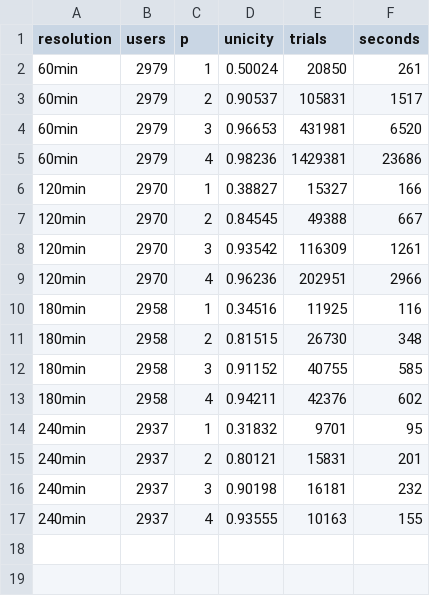
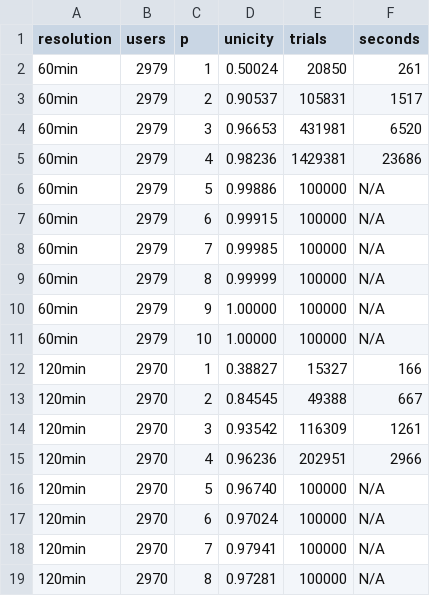
Before and after one commit to AlistairRobinson/Unicity, a CSV file: results/2014-06-01.csv, drawn as a sheet; only a part is shown; the shorter side is filled out with more unchanged rows; the diff covers the shown part only.

Commit message:
Add results for larger p values

```diff
--- a/results/2014-06-01.csv
+++ b/results/2014-06-01.csv
@@ -5,2 +5,8 @@ resolution,users,p,unicity,trials,seconds
 60min,2979,4,0.98236,1429381,23686
+60min,2979,5,0.99886,100000,N/A
+60min,2979,6,0.99915,100000,N/A
+60min,2979,7,0.99985,100000,N/A
+60min,2979,8,0.99999,100000,N/A
+60min,2979,9,1.00000,100000,N/A
+60min,2979,10,1.00000,100000,N/A
 120min,2970,1,0.38827,15327,166
@@ -9 +15,5 @@ resolution,users,p,unicity,trials,seconds
 120min,2970,4,0.96236,202951,2966
+120min,2970,5,0.96740,100000,N/A
+120min,2970,6,0.97024,100000,N/A
+120min,2970,7,0.97941,100000,N/A
+120min,2970,8,0.97281,100000,N/A
```
Also changed, not shown: 8 added rows elsewhere in this file.
